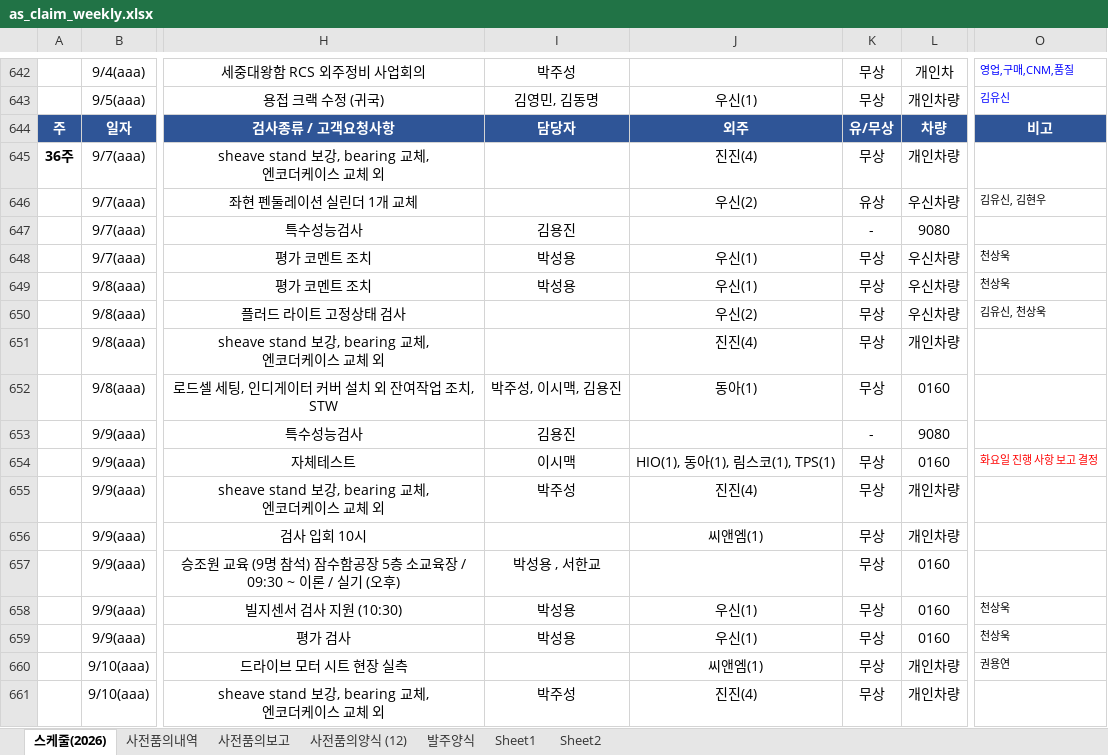
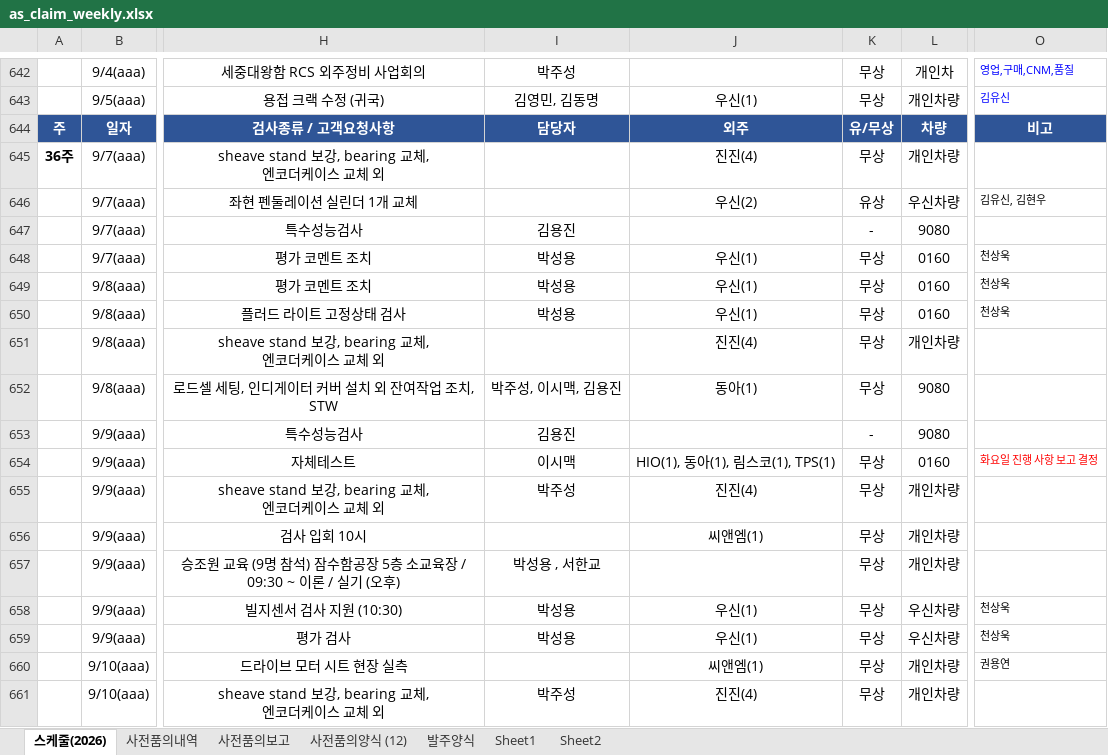
Before and after one commit to andaiga-create/weekly-schedule, an Excel workbook: as_claim_weekly.xlsx, sheet 스케줄(2026), drawn as a sheet; only a part is shown, gaps mark what is left out; values as stored, in another font and other column widths than the file's, no borders; table styles not drawn; the diff names each change by its address in the sheet, - before the commit and + after, or states it on an @@ line.

```diff
--- a/as_claim_weekly.xlsx (sheet 스케줄(2026))
+++ b/as_claim_weekly.xlsx (sheet 스케줄(2026))
-L648:L650: 우신차량
+L648:L650: 0160
-I650: (empty)
+I650: 박성용
-J650: 우신(2)
+J650: 우신(1)
-O650: 김유신, 천상욱
+O650: 천상욱
-L652: 0160
+L652: 9080
-L657: 0160
+L657: 개인차량
-L658:L659: 0160
+L658:L659: 우신차량
```
Also changed, not shown: sheet 사전품의양식 (12), sheet 사전품의보고, formulas that keep their value.
